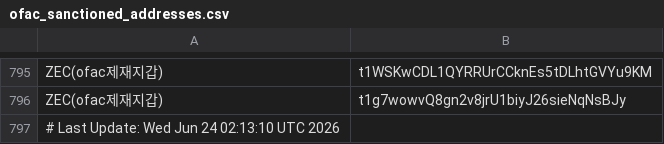
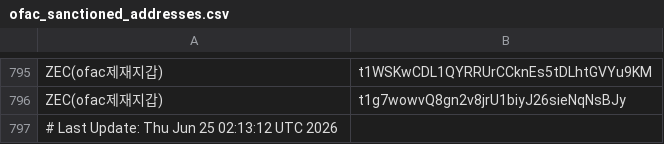
Before and after one commit to kuyongjin/blacklist-wallet-daily-check, a CSV file: ofac_sanctioned_addresses.csv, drawn as a sheet; only a part is shown, gaps mark what is left out.

```diff
--- a/ofac_sanctioned_addresses.csv
+++ b/ofac_sanctioned_addresses.csv
@@ -796,2 +796,2 @@ ZEC(ofac제재지갑),t1WSKwCDL1QYRRUrCCknEs5tDLhtGVYu9KM
 ZEC(ofac제재지갑),t1g7wowvQ8gn2v8jrU1biyJ26sieNqNsBJy
-# Last Update: Wed Jun 24 02:13:10 UTC 2026
+# Last Update: Thu Jun 25 02:13:12 UTC 2026
```
Also changed, not shown: opensanctions_addresses.csv.
